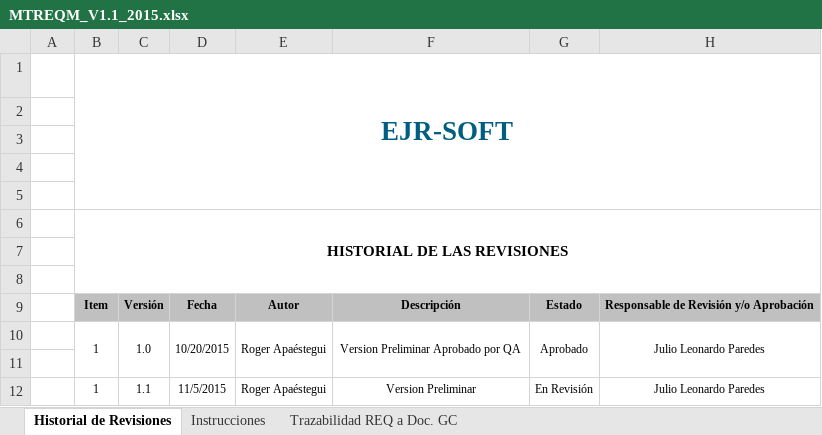
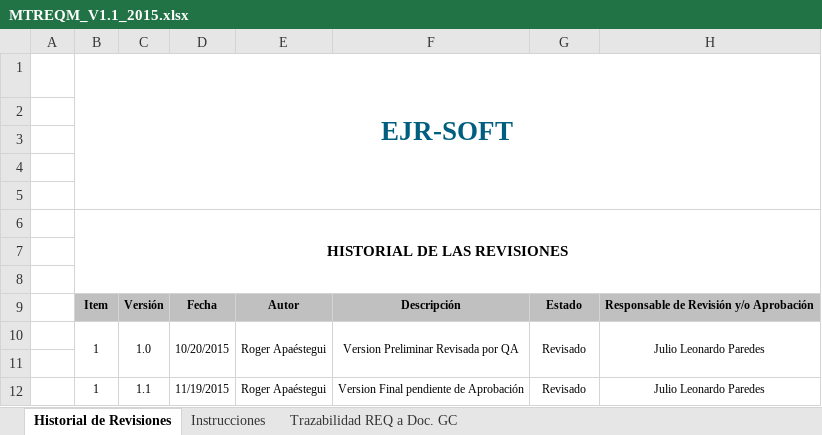
Before and after one commit to lowrider80/UTP-GPS-ALARM, an Excel workbook: Area_de_Proceso-_REQM/MTREQM/MTREQM_V1.1_2015.xlsx, sheet Historial de Revisiones, drawn as a sheet; values as stored, in another font and other column widths than the file's, no borders; charts and pictures not drawn; the diff names each change by its address in the sheet, - before the commit and + after, or states it on an @@ line.

```diff
--- a/Area_de_Proceso-_REQM/MTREQM/MTREQM_V1.1_2015.xlsx (sheet Historial de Revisiones)
+++ b/Area_de_Proceso-_REQM/MTREQM/MTREQM_V1.1_2015.xlsx (sheet Historial de Revisiones)
-F10: Version Preliminar Aprobado por QA
+F10: Version Preliminar Revisada por QA
-G10: Aprobado
+G10: Revisado
-D12: 11/5/2015
+D12: 11/19/2015
-F12: Version Preliminar
+F12: Version Final pendiente de Aprobación
-G12: En Revisión
+G12: Revisado
```
Also changed, not shown: sheet Trazabilidad REQ a Doc. GC, sheet Instrucciones.
